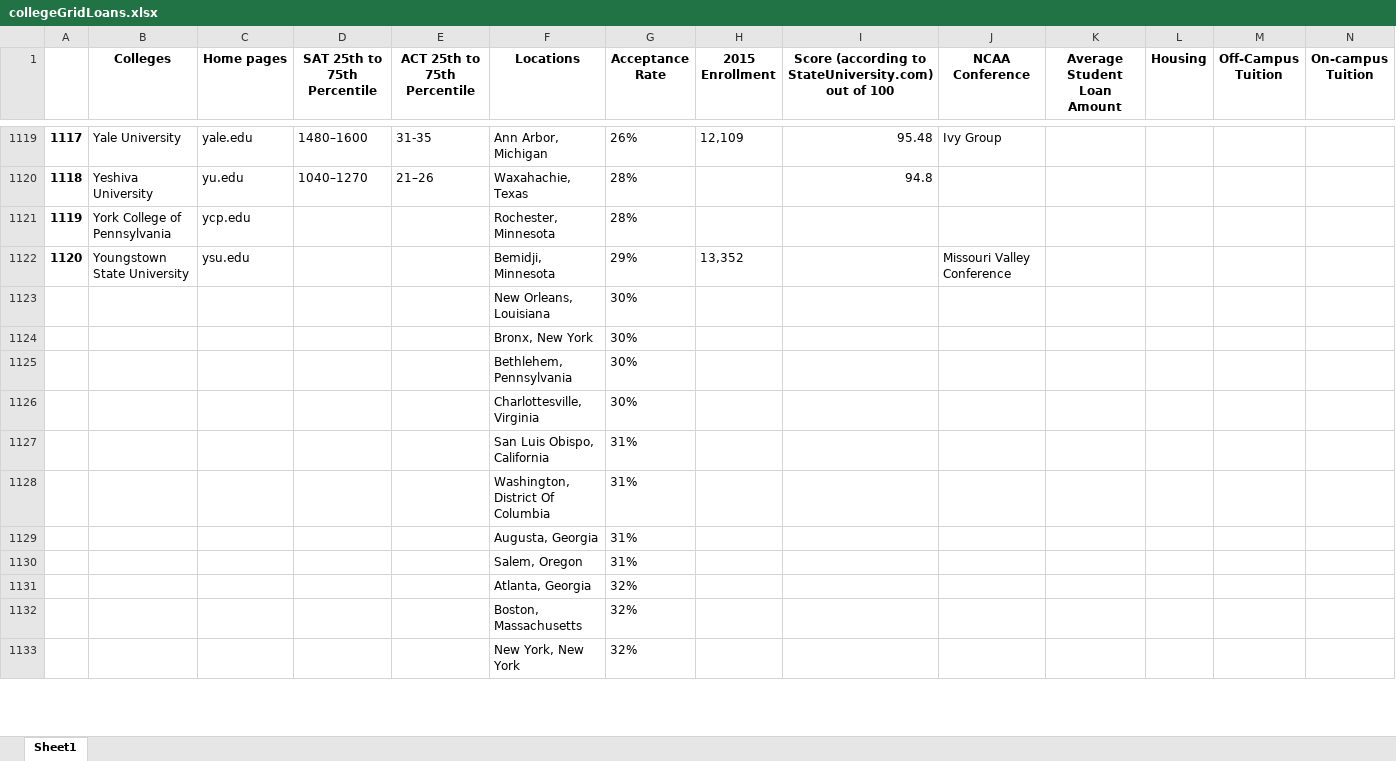
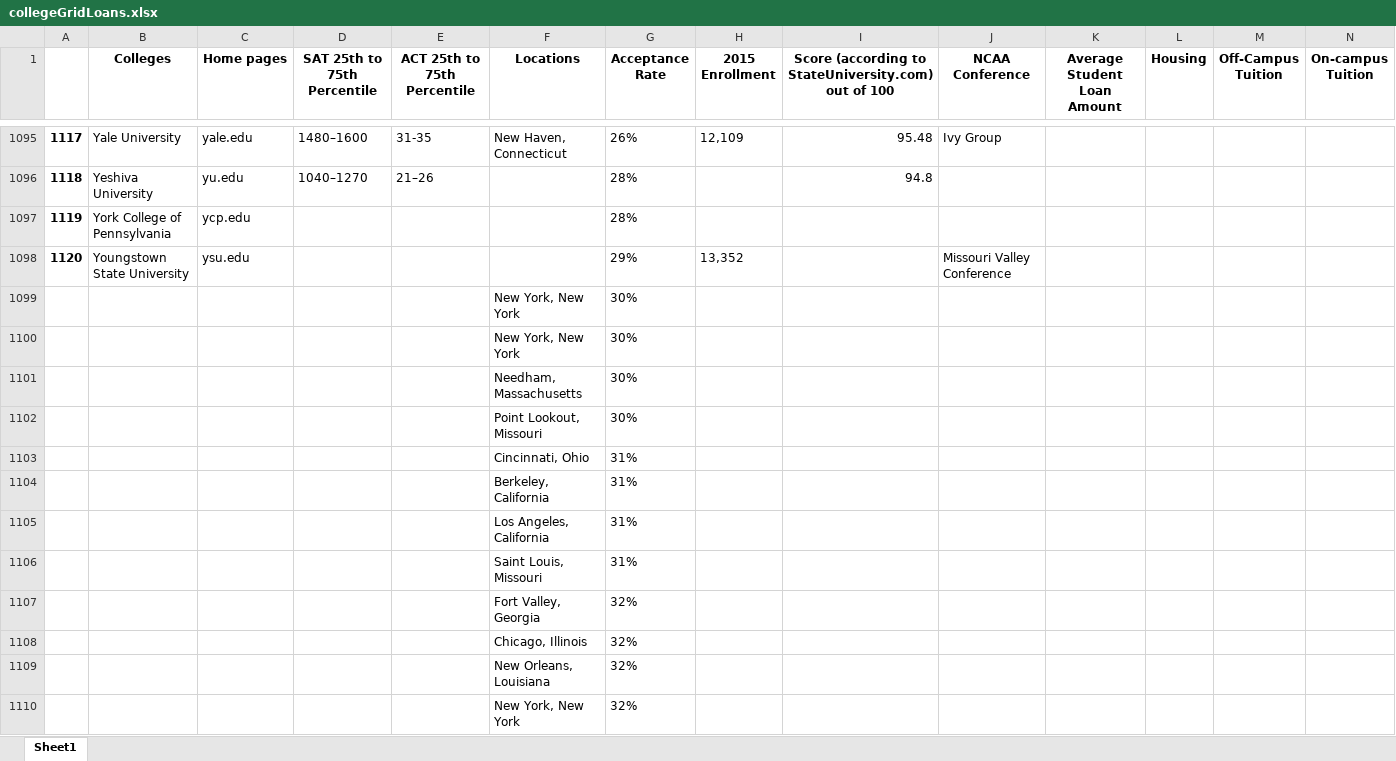
Before and after one commit to AjithK14/Colleges.grid, an Excel workbook: collegeGridLoans.xlsx, sheet Sheet1, drawn as a sheet; only a part is shown, gaps mark what is left out; values as stored, in another font and other column widths than the file's, no borders; removed rows and columns are numbered as before the commit, all else as after; rows hold the shown columns only; the diff covers the shown part only; the diff names each change by its address in the sheet, - before the commit and + after, or states it on an @@ line.

Commit message:
Fixed locations

```diff
--- a/collegeGridLoans.xlsx (sheet Sheet1)
+++ b/collegeGridLoans.xlsx (sheet Sheet1)
-F1095 (Locations): Ann Arbor, Michigan
+F1095 (Locations): New Haven, Connecticut
-F1096 (Locations): Waxahachie, Texas
+F1096 (Locations): (empty)
-F1097 (Locations): Rochester, Minnesota
+F1097 (Locations): (empty)
-F1098 (Locations): Bemidji, Minnesota
+F1098 (Locations): (empty)
-F1099 (Locations): New Orleans, Louisiana
+F1099 (Locations): New York, New York
-F1100 (Locations): Bronx, New York
+F1100 (Locations): New York, New York
-F1101 (Locations): Bethlehem, Pennsylvania
+F1101 (Locations): Needham, Massachusetts
-F1102 (Locations): Charlottesville, Virginia
+F1102 (Locations): Point Lookout, Missouri
-F1103 (Locations): San Luis Obispo, California
+F1103 (Locations): Cincinnati, Ohio
+row 1104:  |  |  |  |  | Berkeley, California | 31%
-F1105 (Locations): Washington, District Of Columbia
+F1105 (Locations): Los Angeles, California
-F1106 (Locations): Augusta, Georgia
+F1106 (Locations): Saint Louis, Missouri
-row 1130:  |  |  |  |  | Salem, Oregon | 31%
-F1107 (Locations): Atlanta, Georgia
+F1107 (Locations): Fort Valley, Georgia
-F1108 (Locations): Boston, Massachusetts
+F1108 (Locations): Chicago, Illinois
+row 1109:  |  |  |  |  | New Orleans, Louisiana | 32%
```
Also changed, not shown: 45 added rows, 46 removed rows and 340 edited cells elsewhere in this sheet, 2 other files.
